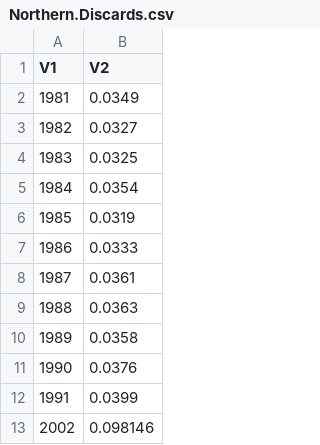
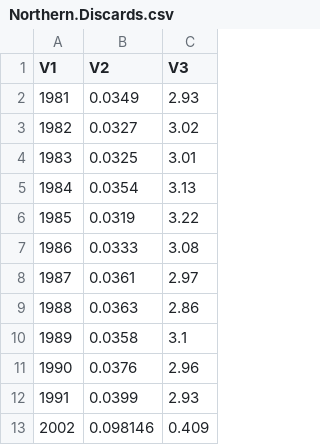
Before and after one commit to iantaylor-NOAA/YTRK_doc, a CSV file: txt_files/Northern.Discards.csv, drawn as a sheet; only a part is shown; the diff names each change by its address in the sheet, - before the commit and + after, or states it on an @@ line.

Commit message:
fixes to catch timeseries and discard tables

```diff
--- a/txt_files/Northern.Discards.csv
+++ b/txt_files/Northern.Discards.csv
+column C (V3), rows 2-13: 2.93 | 3.02 | 3.01 | 3.13 | 3.22 | 3.08 | 2.97 | 2.86 | 3.1 | 2.96 | 2.93 | 0.409
```
Also changed, not shown: 2 other files.
